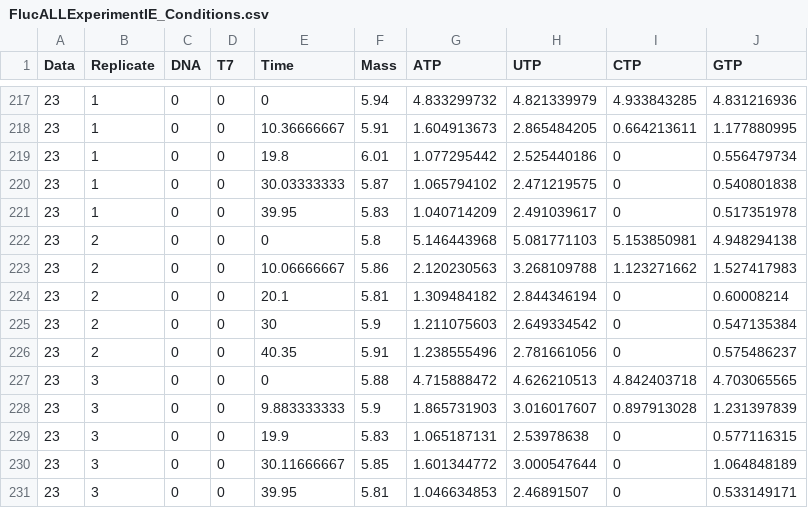
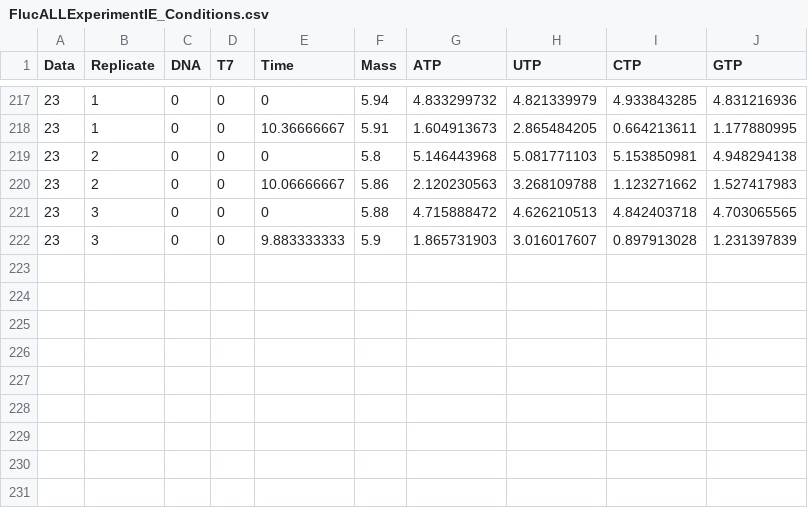
Before and after one commit to nathanmstover/IVTratelaw, a CSV file: data_processing/Data/Fluc/FlucALLExperimentIE_Conditions.csv, drawn as a sheet; only a part is shown, gaps mark what is left out; the diff names each change by its address in the sheet, - before the commit and + after, or states it on an @@ line.

```diff
--- a/data_processing/Data/Fluc/FlucALLExperimentIE_Conditions.csv
+++ b/data_processing/Data/Fluc/FlucALLExperimentIE_Conditions.csv
-row 219: 23 | 1 | 0 | 0 | 19.8 | 6.01 | 1.077295442 | 2.525440186 | 0 | 0.556479734
-row 220: 23 | 1 | 0 | 0 | 30.03333333 | 5.87 | 1.065794102 | 2.471219575 | 0 | 0.540801838
-row 221: 23 | 1 | 0 | 0 | 39.95 | 5.83 | 1.040714209 | 2.491039617 | 0 | 0.517351978
-row 224: 23 | 2 | 0 | 0 | 20.1 | 5.81 | 1.309484182 | 2.844346194 | 0 | 0.60008214
-row 225: 23 | 2 | 0 | 0 | 30 | 5.9 | 1.211075603 | 2.649334542 | 0 | 0.547135384
-row 226: 23 | 2 | 0 | 0 | 40.35 | 5.91 | 1.238555496 | 2.781661056 | 0 | 0.575486237
-row 229: 23 | 3 | 0 | 0 | 19.9 | 5.83 | 1.065187131 | 2.53978638 | 0 | 0.577116315
-row 230: 23 | 3 | 0 | 0 | 30.11666667 | 5.85 | 1.601344772 | 3.000547644 | 0 | 1.064848189
-row 231: 23 | 3 | 0 | 0 | 39.95 | 5.81 | 1.046634853 | 2.46891507 | 0 | 0.533149171
```
Also changed, not shown: data_processing/Data/COVID/COVIDExperimentIE_Conditions.csv, data_processing/Data/EGFP/EGFPExperimentIE_Conditions.csv, 6 other files.
